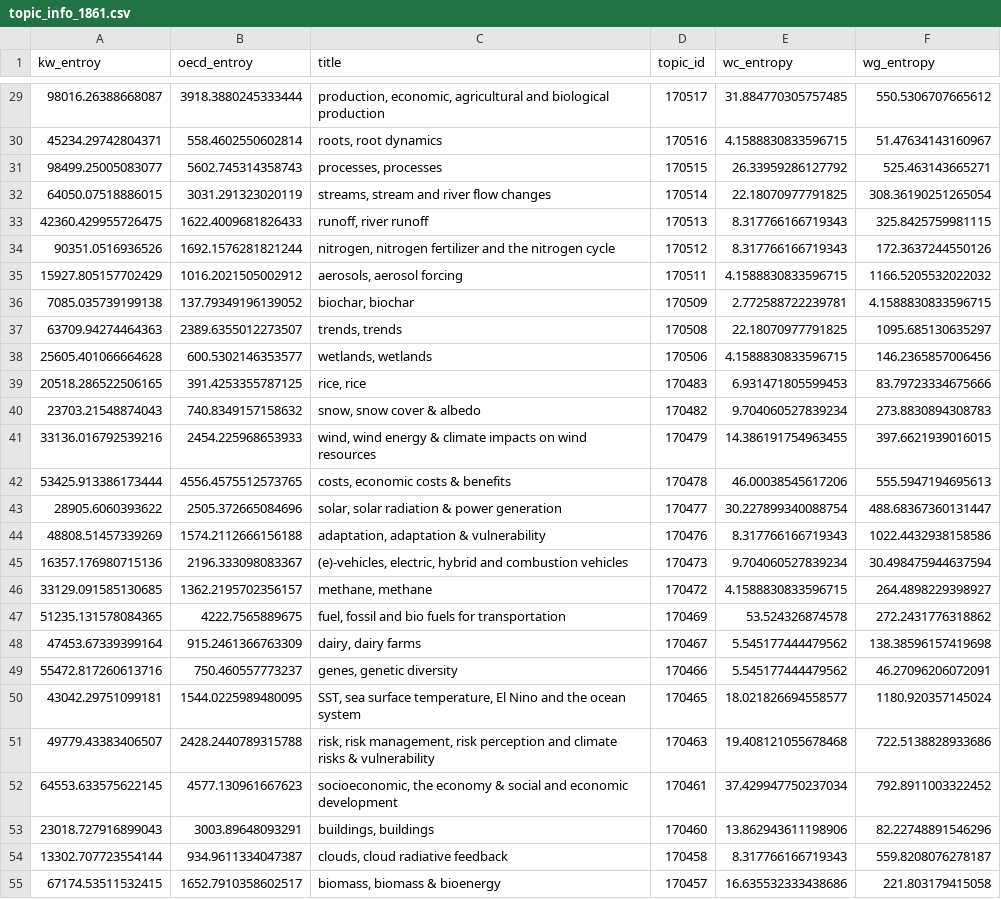
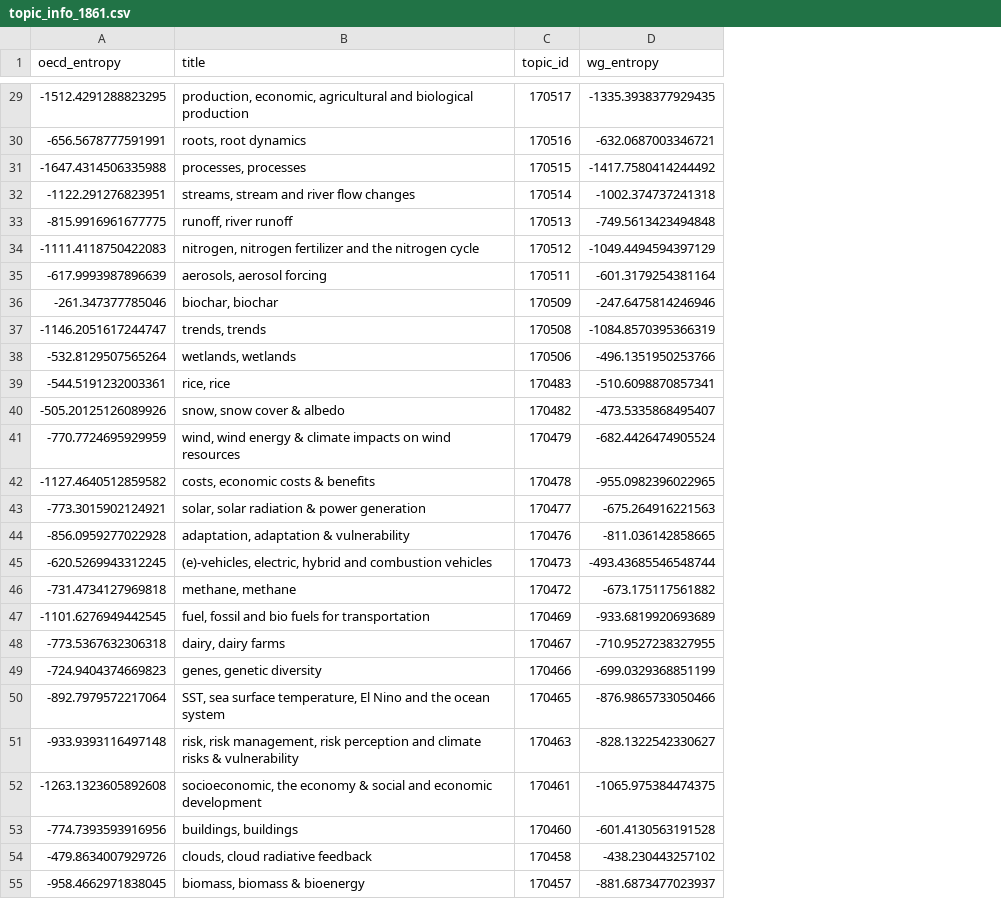
Before and after one commit to mcallaghan/cc-topography, a CSV file: tables/topic_info_1861.csv, drawn as a sheet; only a part is shown, gaps mark what is left out; removed rows and columns are numbered as before the commit, all else as after; the diff covers the shown part only; the diff names each change by its address in the sheet, - before the commit and + after, or states it on an @@ line.

Commit message:
recalculate topic entropy

```diff
--- a/tables/topic_info_1861.csv
+++ b/tables/topic_info_1861.csv
-column A (kw_entroy), rows 29-55: 98016.26388668087 | 45234.29742804371 | 98499.25005083077 | 64050.07518886015 | 42360.429955726475 | 90351.0516936526 | 15927.805157702429 | 7085.035739199138 | 63709.94274464363 | 25605.401066664628 | 20518.286522506165 | 23703.21548874043 | 33136.016792539216 | 53425.913386173444 | 28905.6060393622 | 48808.51457339269 | 16357.176980715136 | 33129.091585130685 | 51235.131578084365 | 47453.67339399164 | 55472.817260613716 | 43042.29751099181 | 49779.43383406507 | 64553.633575622145 | 23018.727916899043 | 13302.707723554144 | 67174.53511532415
-column B (oecd_entroy), rows 29-55: 3918.3880245333444 | 558.4602550602814 | 5602.745314358743 | 3031.291323020119 | 1622.4009681826433 | 1692.1576281821244 | 1016.2021505002912 | 137.79349196139052 | 2389.6355012273507 | 600.5302146353577 | 391.4253355787125 | 740.8349157158632 | 2454.225968653933 | 4556.4575512573765 | 2505.372665084696 | 1574.2112666156188 | 2196.333098083367 | 1362.2195702356157 | 4222.7565889675 | 915.2461366763309 | 750.460557773237 | 1544.0225989480095 | 2428.2440789315788 | 4577.130961667623 | 3003.89648093291 | 934.9611334047387 | 1652.7910358602517
+column A (oecd_entropy), rows 29-55: -1512.4291288823295 | -656.5678777591991 | -1647.4314506335988 | -1122.291276823951 | -815.9916961677775 | -1111.4118750422083 | -617.9993987896639 | -261.347377785046 | -1146.2051617244747 | -532.8129507565264 | -544.5191232003361 | -505.20125126089926 | -770.7724695929959 | -1127.4640512859582 | -773.3015902124921 | -856.0959277022928 | -620.5269943312245 | -731.4734127969818 | -1101.6276949442545 | -773.5367632306318 | -724.9404374669823 | -892.7979572217064 | -933.9393116497148 | -1263.1323605892608 | -774.7393593916956 | -479.8634007929726 | -958.4662971838045
-column E (wc_entropy), rows 29-55: 31.884770305757485 | 4.1588830833596715 | 26.33959286127792 | 22.18070977791825 | 8.317766166719343 | 8.317766166719343 | 4.1588830833596715 | 2.772588722239781 | 22.18070977791825 | 4.1588830833596715 | 6.931471805599453 | 9.704060527839234 | 14.386191754963455 | 46.00038545617206 | 30.227899340088754 | 8.317766166719343 | 9.704060527839234 | 4.1588830833596715 | 53.524326874578 | 5.545177444479562 | 5.545177444479562 | 18.021826694558577 | 19.408121055678468 | 37.429947750237034 | 13.862943611198906 | 8.317766166719343 | 16.635532333438686
-D29 (wg_entropy): 550.5306707665612
+D29 (wg_entropy): -1335.3938377929435
-D30 (wg_entropy): 51.47634143160967
+D30 (wg_entropy): -632.0687003346721
-D31 (wg_entropy): 525.463143665271
+D31 (wg_entropy): -1417.7580414244492
-D32 (wg_entropy): 308.36190251265054
+D32 (wg_entropy): -1002.374737241318
-D33 (wg_entropy): 325.8425759981115
+D33 (wg_entropy): -749.5613423494848
-D34 (wg_entropy): 172.3637244550126
+D34 (wg_entropy): -1049.4494594397129
-D35 (wg_entropy): 1166.5205532022032
+D35 (wg_entropy): -601.3179254381164
-D36 (wg_entropy): 4.1588830833596715
+D36 (wg_entropy): -247.6475814246946
-D37 (wg_entropy): 1095.685130635297
+D37 (wg_entropy): -1084.8570395366319
-D38 (wg_entropy): 146.2365857006456
+D38 (wg_entropy): -496.1351950253766
-D39 (wg_entropy): 83.79723334675666
+D39 (wg_entropy): -510.6098870857341
-D40 (wg_entropy): 273.8830894308783
+D40 (wg_entropy): -473.5335868495407
-D41 (wg_entropy): 397.6621939016015
+D41 (wg_entropy): -682.4426474905524
-D42 (wg_entropy): 555.5947194695613
+D42 (wg_entropy): -955.0982396022965
-D43 (wg_entropy): 488.68367360131447
+D43 (wg_entropy): -675.264916221563
-D44 (wg_entropy): 1022.4432938158586
+D44 (wg_entropy): -811.036142858665
-D45 (wg_entropy): 30.498475944637594
+D45 (wg_entropy): -493.43685546548744
-D46 (wg_entropy): 264.4898229398927
+D46 (wg_entropy): -673.175117561882
-D47 (wg_entropy): 272.2431776318862
+D47 (wg_entropy): -933.6819920693689
-D48 (wg_entropy): 138.38596157419698
+D48 (wg_entropy): -710.9527238327955
-D49 (wg_entropy): 46.27096206072091
+D49 (wg_entropy): -699.0329368851199
-D50 (wg_entropy): 1180.920357145024
+D50 (wg_entropy): -876.9865733050466
-D51 (wg_entropy): 722.5138828933686
+D51 (wg_entropy): -828.1322542330627
-D52 (wg_entropy): 792.8911003322452
+D52 (wg_entropy): -1065.975384474375
-D53 (wg_entropy): 82.22748891546296
+D53 (wg_entropy): -601.4130563191528
-D54 (wg_entropy): 559.8208076278187
+D54 (wg_entropy): -438.230443257102
-D55 (wg_entropy): 221.803179415058
+D55 (wg_entropy): -881.6873477023937
```
Also changed, not shown: 113 edited cells elsewhere in this file, 1 other file.
